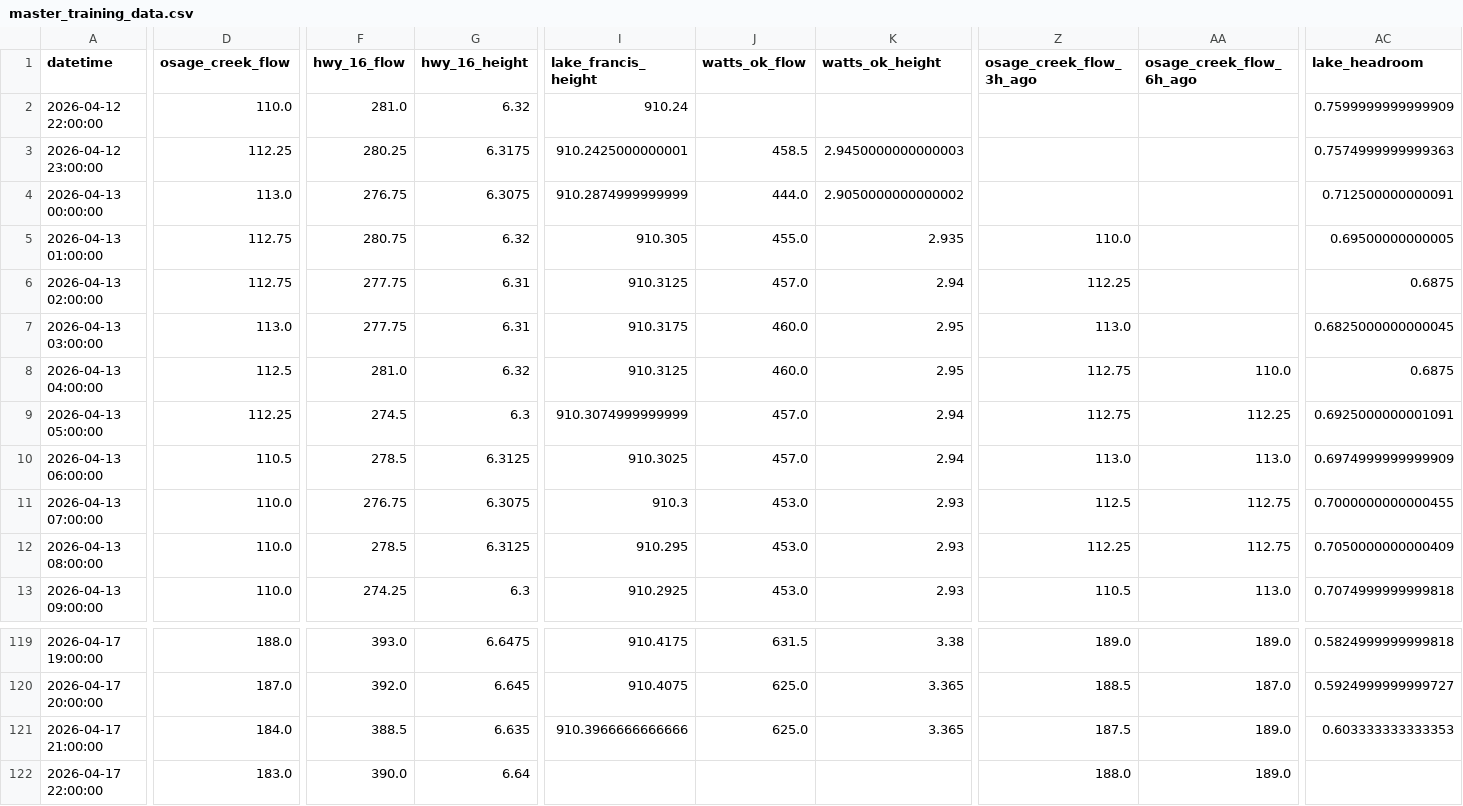
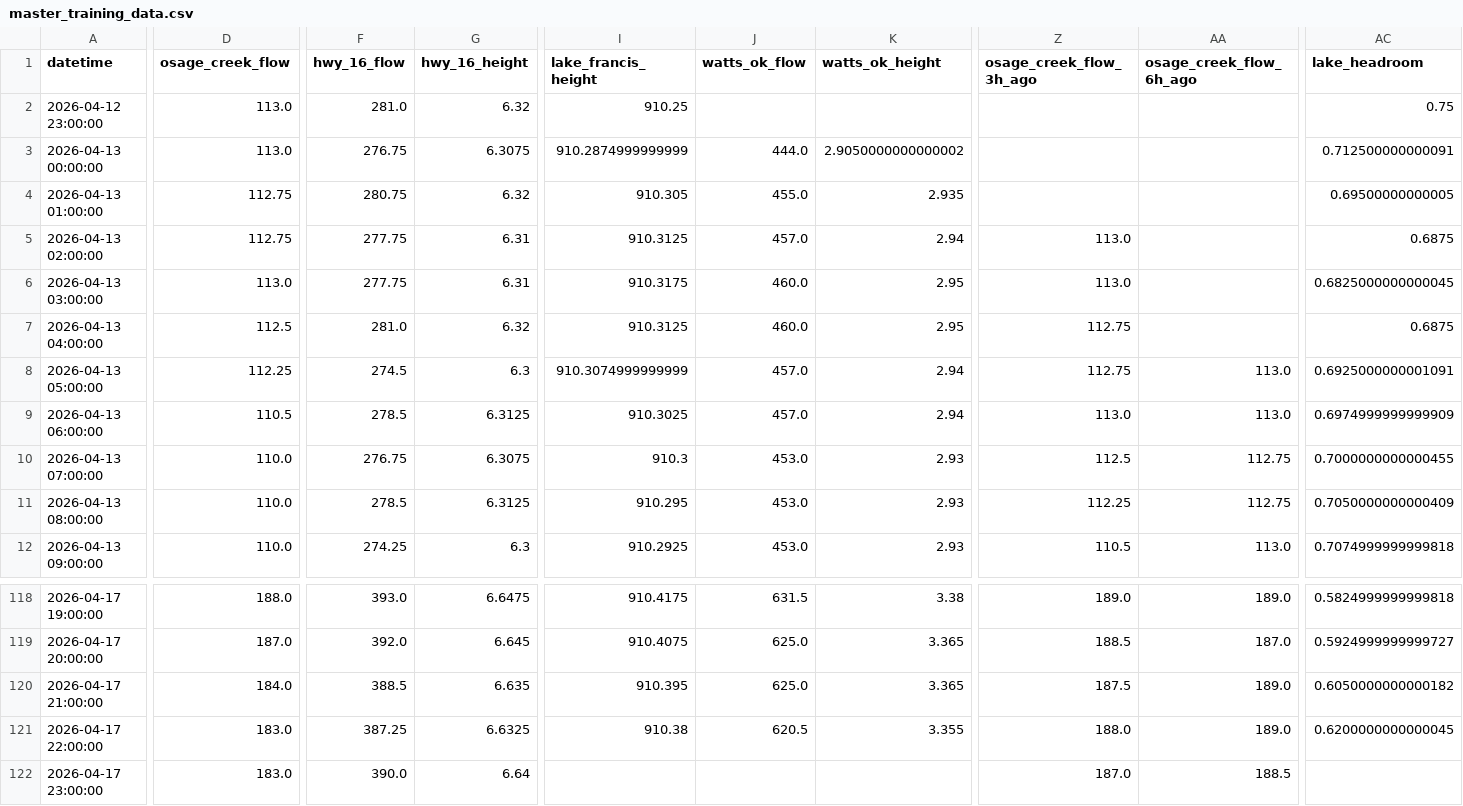
Before and after one commit to easipes2021/Illinois-River-Predictor, a CSV file: master_training_data.csv, drawn as a sheet; only a part is shown, gaps mark what is left out; removed rows and columns are numbered as before the commit, all else as after; rows hold the shown columns only; the diff covers the shown part only; the diff names each change by its address in the sheet, - before the commit and + after, or states it on an @@ line.

```diff
--- a/master_training_data.csv
+++ b/master_training_data.csv
-row 2: 2026-04-12 22:00:00 | 110.0 | 281.0 | 6.32 | 910.24 |  |  |  |  | 0.7599999999999909
-D2 (osage_creek_flow): 112.25
+D2 (osage_creek_flow): 113.0
-F2 (hwy_16_flow): 280.25
+F2 (hwy_16_flow): 281.0
-G2 (hwy_16_height): 6.3175
+G2 (hwy_16_height): 6.32
-I2 (lake_francis_height): 910.2425000000001
+I2 (lake_francis_height): 910.25
-J2 (watts_ok_flow): 458.5
+J2 (watts_ok_flow): (empty)
-K2 (watts_ok_height): 2.9450000000000003
+K2 (watts_ok_height): (empty)
-AC2 (lake_headroom): 0.7574999999999363
+AC2 (lake_headroom): 0.75
-Z4 (osage_creek_flow_3h_ago): 110.0
+Z4 (osage_creek_flow_3h_ago): (empty)
-Z5 (osage_creek_flow_3h_ago): 112.25
+Z5 (osage_creek_flow_3h_ago): 113.0
-AA7 (osage_creek_flow_6h_ago): 110.0
+AA7 (osage_creek_flow_6h_ago): (empty)
-AA8 (osage_creek_flow_6h_ago): 112.25
+AA8 (osage_creek_flow_6h_ago): 113.0
-I120 (lake_francis_height): 910.3966666666666
+I120 (lake_francis_height): 910.395
-AC120 (lake_headroom): 0.603333333333353
+AC120 (lake_headroom): 0.6050000000000182
-F121 (hwy_16_flow): 390.0
+F121 (hwy_16_flow): 387.25
-G121 (hwy_16_height): 6.64
+G121 (hwy_16_height): 6.6325
-I121 (lake_francis_height): (empty)
+I121 (lake_francis_height): 910.38
-J121 (watts_ok_flow): (empty)
+J121 (watts_ok_flow): 620.5
-K121 (watts_ok_height): (empty)
+K121 (watts_ok_height): 3.355
-AC121 (lake_headroom): (empty)
+AC121 (lake_headroom): 0.6200000000000045
+row 122: 2026-04-17 23:00:00 | 183.0 | 390.0 | 6.64 |  |  |  | 187.0 | 188.5
```
Also changed, not shown: 5 edited cells elsewhere in this file, illinois_river_network.csv, weather_forecast.csv, 5 other files.
